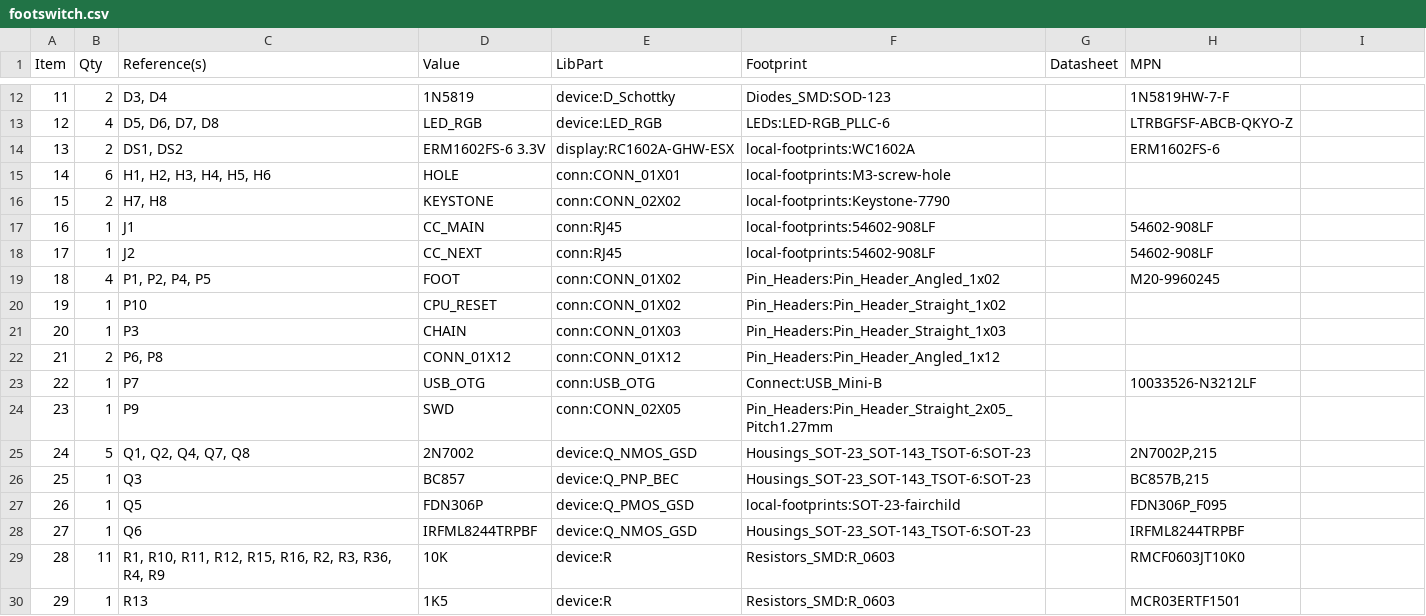
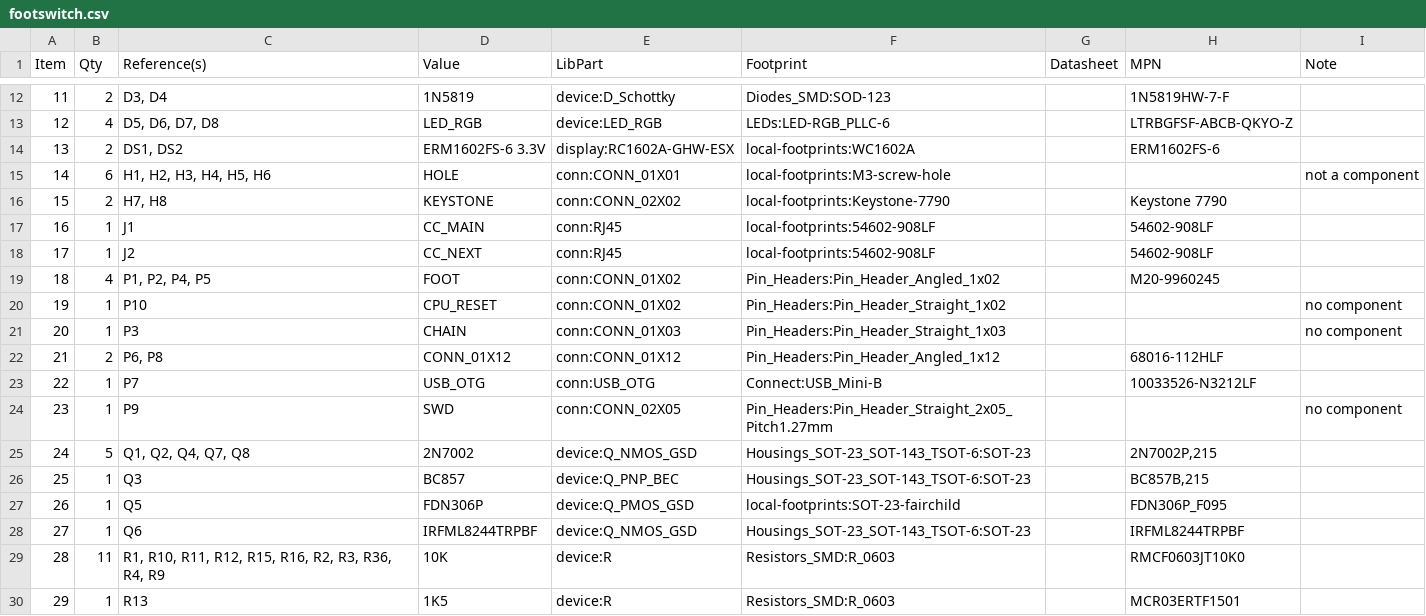
Before and after one commit to mod-audio/cc-hw-footswitch, a CSV file: hw-design/board/footswitch.csv, drawn as a sheet; only a part is shown, gaps mark what is left out; the diff names each change by its address in the sheet, - before the commit and + after, or states it on an @@ line.

```diff
--- a/hw-design/board/footswitch.csv
+++ b/hw-design/board/footswitch.csv
-I1: (empty)
+I1: Note
-I15 (Note): (empty)
+I15 (Note): not a component
-H16 (MPN): (empty)
+H16 (MPN): Keystone 7790
-I20:I21 (Note): (empty)
+I20:I21 (Note): no component
-H22 (MPN): (empty)
+H22 (MPN): 68016-112HLF
-I24 (Note): (empty)
+I24 (Note): no component
```
Also changed, not shown: 1 other file.
